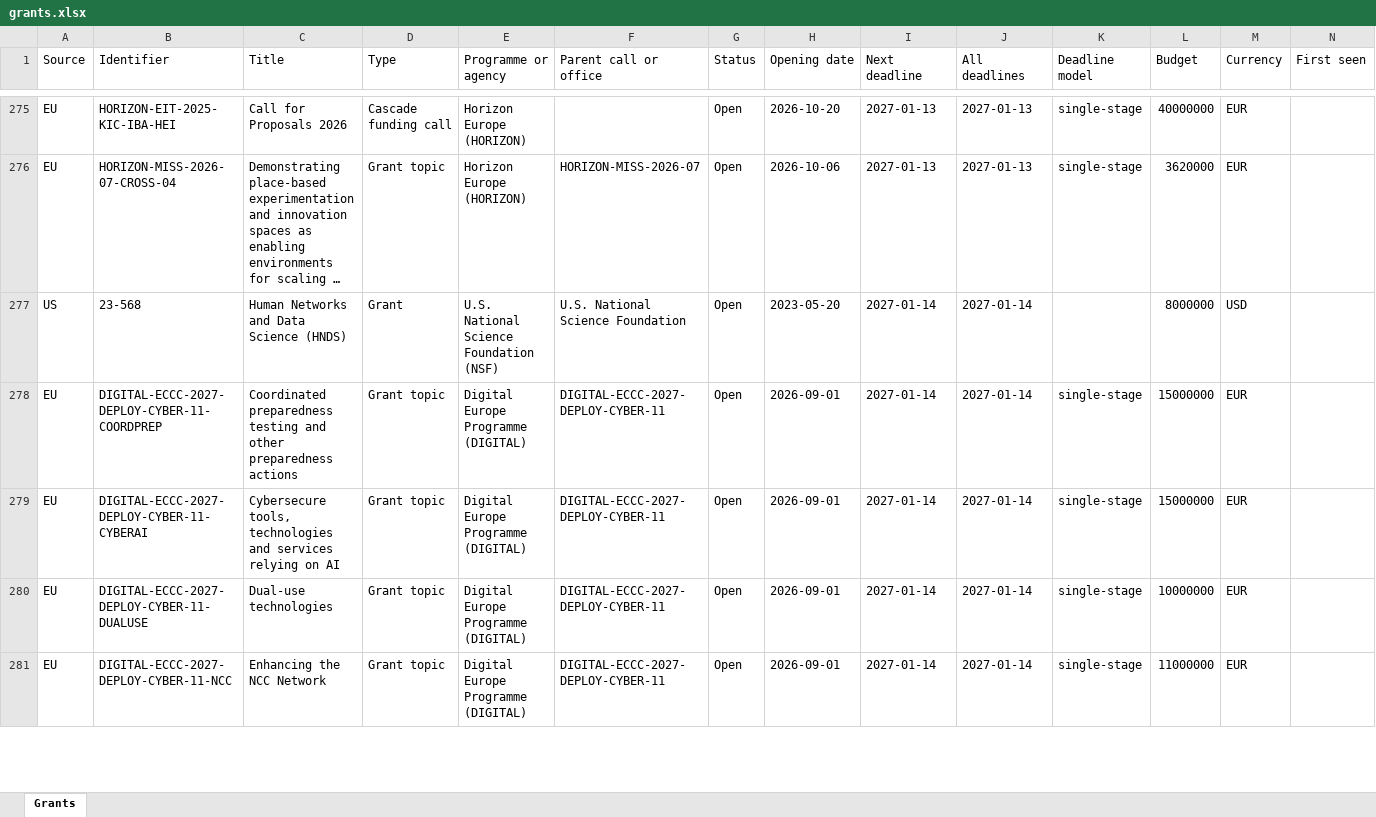
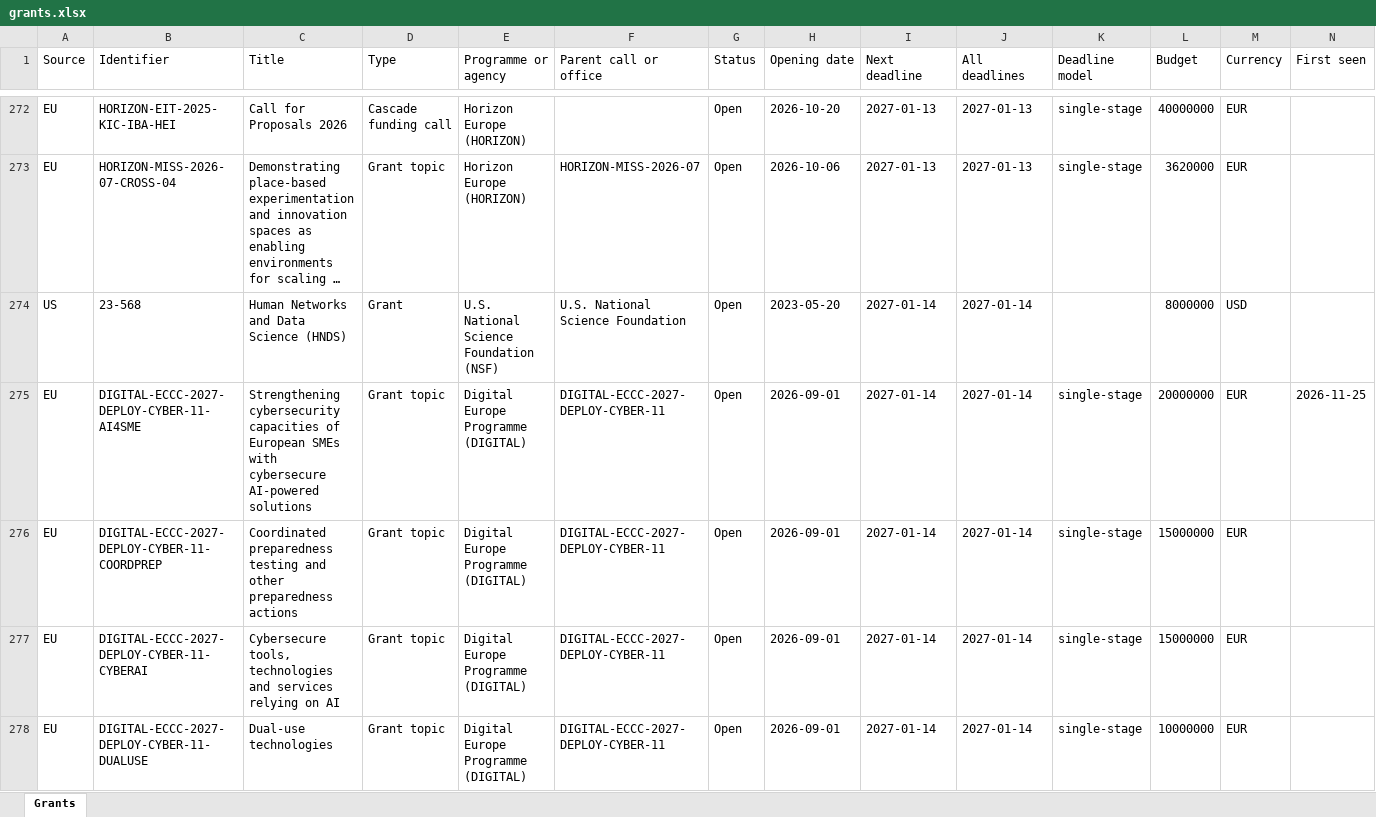
Before and after one commit to shivanshfv/grantsearch, an Excel workbook: docs/data/grants.xlsx, sheet Grants, drawn as a sheet; only a part is shown, gaps mark what is left out; the shorter side is filled out with more unchanged rows; long unchanged cells end in …; values as stored, in another font and other column widths than the file's, no borders; rows hold the shown columns only; the diff covers the shown part only; the diff names each change by its address in the sheet, - before the commit and + after, or states it on an @@ line.

```diff
--- a/docs/data/grants.xlsx (sheet Grants)
+++ b/docs/data/grants.xlsx (sheet Grants)
+row 275: EU | DIGITAL-ECCC-2027-DEPLOY-CYBER-11-AI4SME | Strengthening cybersecurity capacities of European SMEs with cybersecure AI-powered solutions | Grant topic | Digital Europe Programme (DIGITAL) | DIGITAL-ECCC-2027-DEPLOY-CYBER-11 | Open | 2026-09-01 | 2027-01-14 | 2027-01-14 | single-stage | 20000000 | EUR | 2026-11-25
```
Also changed, not shown: 37 added rows and 6 removed rows elsewhere in this sheet, 2 other files.
